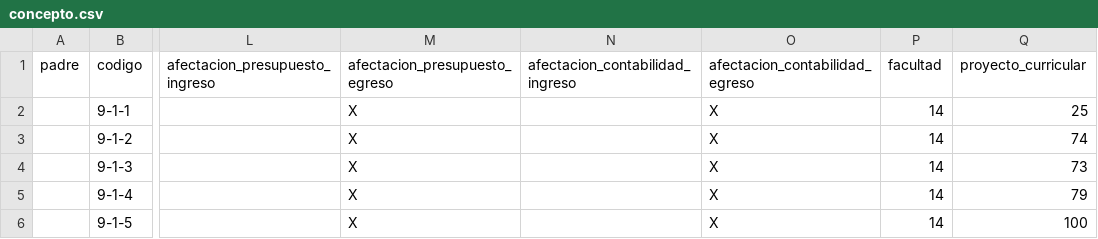
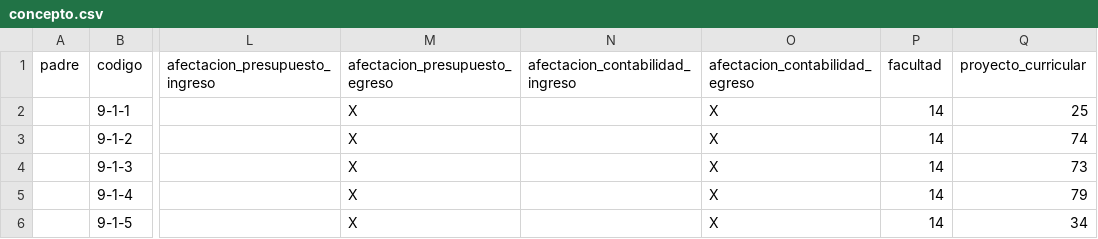
Before and after one commit to jjvargass/cargue-masivo, a CSV file: src/conceptos-kronos/csv/concepto.csv, drawn as a sheet; only a part is shown, gaps mark what is left out; the diff covers the shown part only; the diff names each change by its address in the sheet, - before the commit and + after, or states it on an @@ line.

Commit message:
ajustes de datos de proyecto curricular

```diff
--- a/src/conceptos-kronos/csv/concepto.csv
+++ b/src/conceptos-kronos/csv/concepto.csv
-Q6 (proyecto_curricular): 100
+Q6 (proyecto_curricular): 34
```
Also changed, not shown: 11 edited cells elsewhere in this file.
